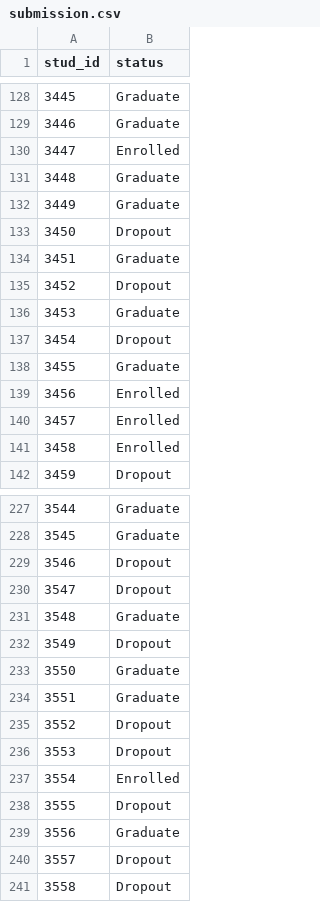
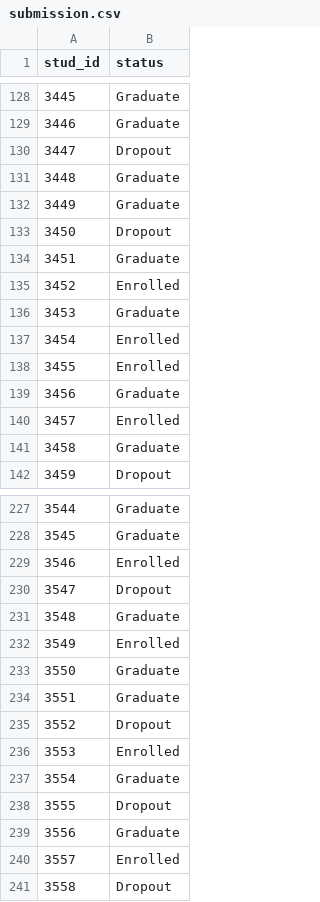
Before and after one commit to celdrickrimando/lbyec3c, a CSV file: final proj/submission.csv, drawn as a sheet; only a part is shown, gaps mark what is left out; the diff covers the shown part only.

```diff
--- a/final proj/submission.csv
+++ b/final proj/submission.csv
@@ -129,3 +129,3 @@ stud_id,status
 3446,Graduate
-3447,Enrolled
+3447,Dropout
 3448,Graduate
@@ -134,9 +134,9 @@ stud_id,status
 3451,Graduate
-3452,Dropout
+3452,Enrolled
 3453,Graduate
-3454,Dropout
-3455,Graduate
-3456,Enrolled
+3454,Enrolled
+3455,Enrolled
+3456,Graduate
 3457,Enrolled
-3458,Enrolled
+3458,Graduate
 3459,Dropout
@@ -228,6 +228,6 @@ stud_id,status
 3545,Graduate
-3546,Dropout
+3546,Enrolled
 3547,Dropout
 3548,Graduate
-3549,Dropout
+3549,Enrolled
 3550,Graduate
@@ -235,7 +235,7 @@ stud_id,status
 3552,Dropout
-3553,Dropout
-3554,Enrolled
+3553,Enrolled
+3554,Graduate
 3555,Dropout
 3556,Graduate
-3557,Dropout
+3557,Enrolled
 3558,Dropout
```
Also changed, not shown: 116 edited cells elsewhere in this file, 1 other file.
